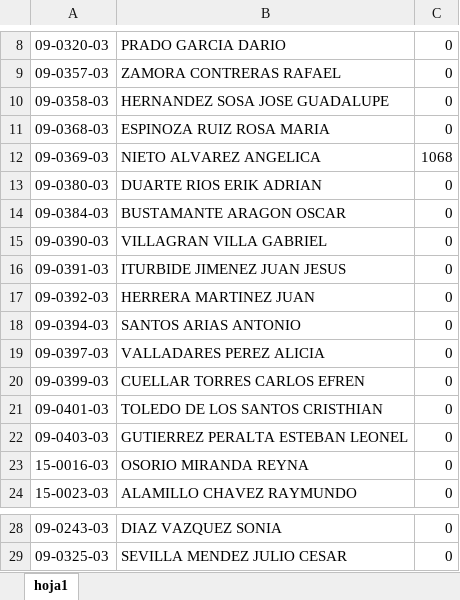
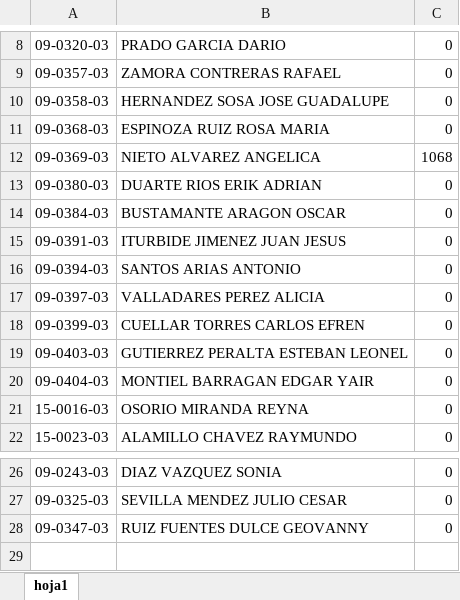
Before and after one commit to VencesDesarrolloGif/zonacgg, an Excel workbook: Vista/uploads/documentosContabilidad/infonavitNQUINCENAL .xlsx, sheet hoja1, drawn as a sheet; only a part is shown, gaps mark what is left out; values as stored, in another font and other column widths than the file's, no borders; removed rows and columns are numbered as before the commit, all else as after; the diff names each change by its address in the sheet, - before the commit and + after, or states it on an @@ line.

```diff
--- a/Vista/uploads/documentosContabilidad/infonavitNQUINCENAL .xlsx (sheet hoja1)
+++ b/Vista/uploads/documentosContabilidad/infonavitNQUINCENAL .xlsx (sheet hoja1)
-row 15: 09-0390-03 | VILLAGRAN VILLA GABRIEL | 0
-row 17: 09-0392-03 | HERRERA MARTINEZ JUAN | 0
-row 21: 09-0401-03 | TOLEDO DE LOS SANTOS CRISTHIAN | 0
+row 20: 09-0404-03 | MONTIEL BARRAGAN EDGAR YAIR | 0
+row 28: 09-0347-03 | RUIZ FUENTES DULCE GEOVANNY | 0
```
Also changed, not shown: Vista/uploads/documentosContabilidad/AlimentosNQUINCENAL .xlsx, Vista/uploads/documentosContabilidad/fonacotNQUINCENAL .xlsx, 21 other files.
